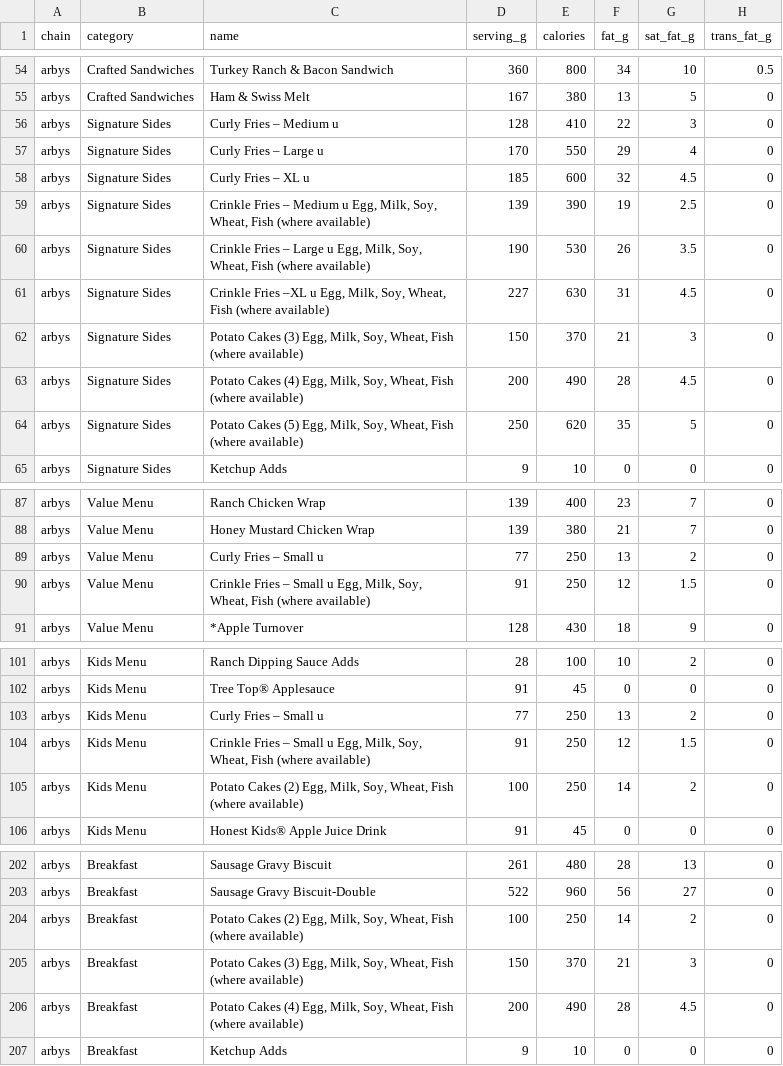
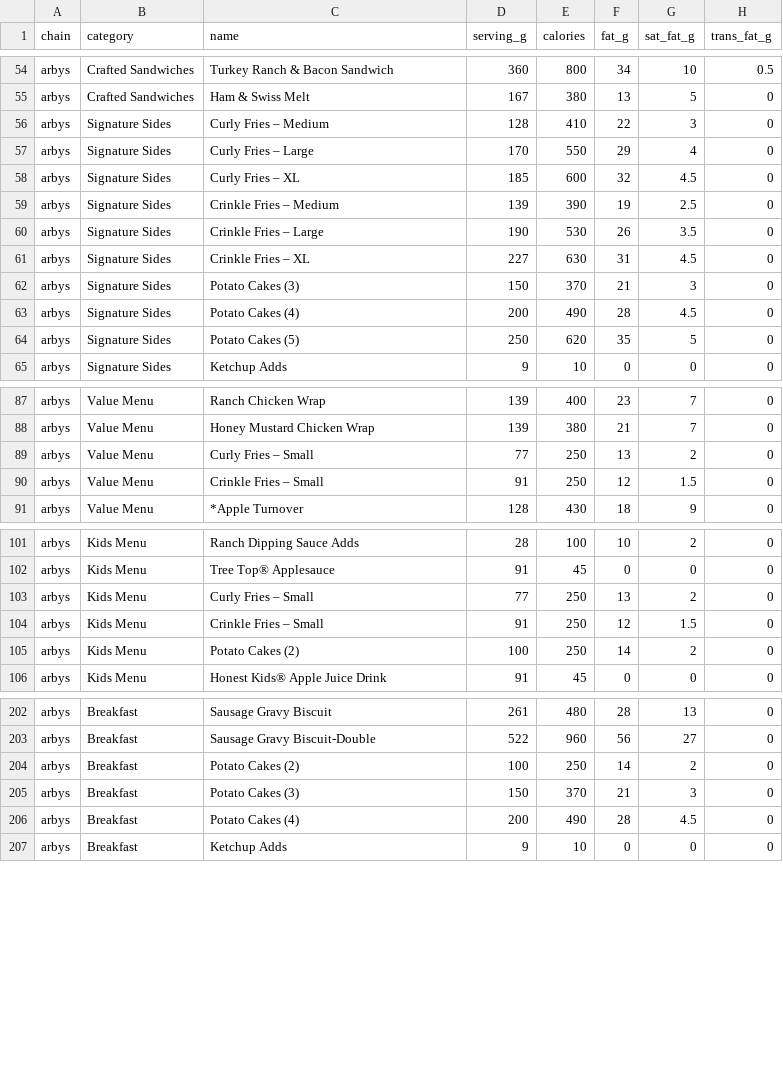
Before and after one commit to Yourjimbff/restaurant-nutrition-us, a CSV file: restaurants/arbys_us.csv, drawn as a sheet; only a part is shown, gaps mark what is left out; the diff names each change by its address in the sheet, - before the commit and + after, or states it on an @@ line.

Commit message:
Fix Arby's item names: drop the shared-fryer allergen list from the name column.

```diff
--- a/restaurants/arbys_us.csv
+++ b/restaurants/arbys_us.csv
-C56 (name): Curly Fries – Medium u
+C56 (name): Curly Fries – Medium
-C57 (name): Curly Fries – Large u
+C57 (name): Curly Fries – Large
-C58 (name): Curly Fries – XL u
+C58 (name): Curly Fries – XL
-C59 (name): …– Medium u Egg, Milk, Soy, Wheat, Fish (where available)
+C59 (name): …– Medium
-C60 (name): Crinkle Fries – Large u Egg, Milk, Soy, Wheat, Fish (where available)
+C60 (name): Crinkle Fries – Large
-C61 (name): Crinkle Fries –XL u Egg, Milk, Soy, Wheat, Fish (where available)
+C61 (name): Crinkle Fries – XL
-C62 (name): Potato Cakes (3) Egg, Milk, Soy, Wheat, Fish (where available)
+C62 (name): Potato Cakes (3)
-C63 (name): Potato Cakes (4) Egg, Milk, Soy, Wheat, Fish (where available)
+C63 (name): Potato Cakes (4)
-C64 (name): Potato Cakes (5) Egg, Milk, Soy, Wheat, Fish (where available)
+C64 (name): Potato Cakes (5)
-C89 (name): Curly Fries – Small u
+C89 (name): Curly Fries – Small
-C90 (name): Crinkle Fries – Small u Egg, Milk, Soy, Wheat, Fish (where available)
+C90 (name): Crinkle Fries – Small
-C103 (name): Curly Fries – Small u
+C103 (name): Curly Fries – Small
-C104 (name): Crinkle Fries – Small u Egg, Milk, Soy, Wheat, Fish (where available)
+C104 (name): Crinkle Fries – Small
-C105 (name): Potato Cakes (2) Egg, Milk, Soy, Wheat, Fish (where available)
+C105 (name): Potato Cakes (2)
-C204 (name): Potato Cakes (2) Egg, Milk, Soy, Wheat, Fish (where available)
+C204 (name): Potato Cakes (2)
-C205 (name): Potato Cakes (3) Egg, Milk, Soy, Wheat, Fish (where available)
+C205 (name): Potato Cakes (3)
-C206 (name): Potato Cakes (4) Egg, Milk, Soy, Wheat, Fish (where available)
+C206 (name): Potato Cakes (4)
```
